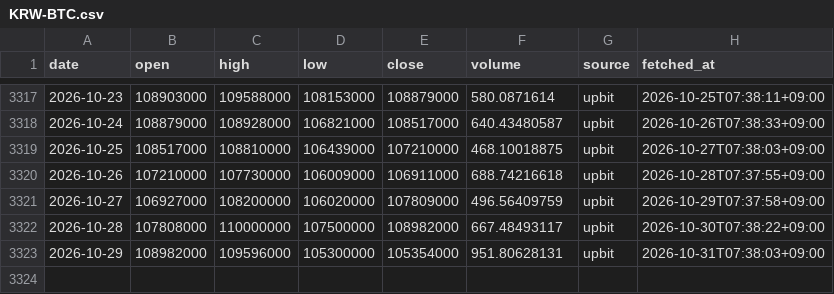
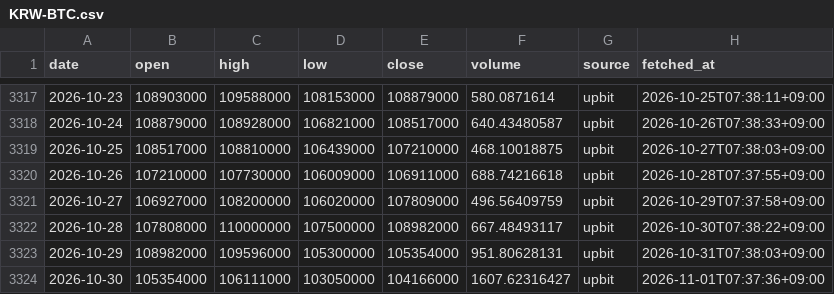
Before and after one commit to ZizonK7/stock-rader, a CSV file: data/prices/KRW-BTC.csv, drawn as a sheet; only a part is shown, gaps mark what is left out.

```diff
--- a/data/prices/KRW-BTC.csv
+++ b/data/prices/KRW-BTC.csv
@@ -3323 +3323,2 @@ date,open,high,low,close,volume,source,fetched_at
 2026-10-29,108982000,109596000,105300000,105354000,951.80628131,upbit,2026-10-31T07:38:03+09:00
+2026-10-30,105354000,106111000,103050000,104166000,1607.62316427,upbit,2026-11-01T07:37:36+09:00
```
Also changed, not shown: 13 other files.
